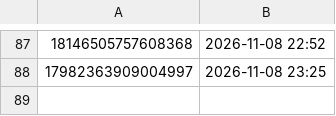
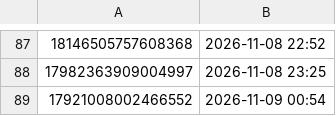
Before and after one commit to brindoapp/reels-teste, a TSV file: contas/leeleo/respondidos.tsv, drawn as a sheet; only a part is shown, gaps mark what is left out.

Commit message:
comentarios 2026-11-09_0055

```diff
--- a/contas/leeleo/respondidos.tsv
+++ b/contas/leeleo/respondidos.tsv
@@ -88 +88,2 @@
 17982363909004997	2026-11-08 23:25	
+17921008002466552	2026-11-09 00:54	
```
